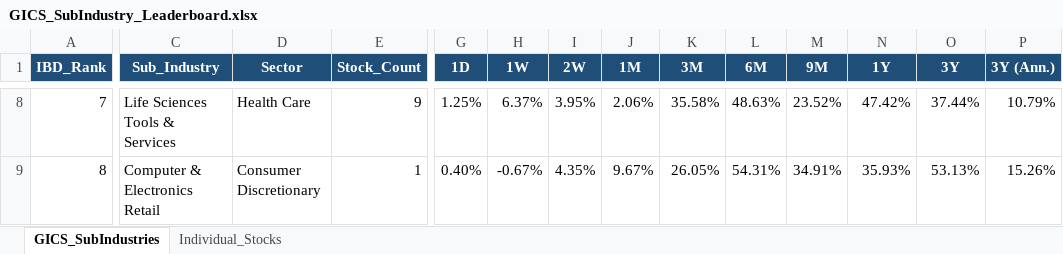
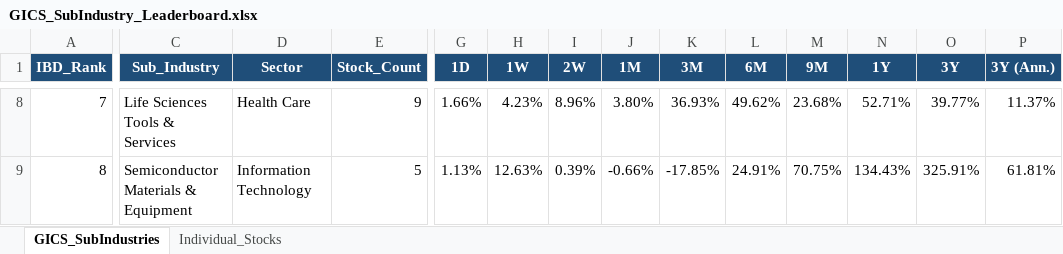
Before and after one commit to Jamesssurfer/GICS-Tracker, an Excel workbook: GICS_SubIndustry_Leaderboard.xlsx, sheet GICS_SubIndustries, drawn as a sheet; only a part is shown, gaps mark what is left out; values as stored, in another font and other column widths than the file's, no borders; the diff covers the shown part only; the diff names each change by its address in the sheet, - before the commit and + after, or states it on an @@ line.

Commit message:
Auto-update: S&P 500 GICS Sub-Industry RS Leaderboard (2026-09-23)

```diff
--- a/GICS_SubIndustry_Leaderboard.xlsx (sheet GICS_SubIndustries)
+++ b/GICS_SubIndustry_Leaderboard.xlsx (sheet GICS_SubIndustries)
-G8 (1D): 1.25%
+G8 (1D): 1.66%
-H8 (1W): 6.37%
+H8 (1W): 4.23%
-I8 (2W): 3.95%
+I8 (2W): 8.96%
-J8 (1M): 2.06%
+J8 (1M): 3.80%
-K8 (3M): 35.58%
+K8 (3M): 36.93%
-L8 (6M): 48.63%
+L8 (6M): 49.62%
-M8 (9M): 23.52%
+M8 (9M): 23.68%
-N8 (1Y): 47.42%
+N8 (1Y): 52.71%
-O8 (3Y): 37.44%
+O8 (3Y): 39.77%
-P8 (3Y (Ann.)): 10.79%
+P8 (3Y (Ann.)): 11.37%
-C9 (Sub_Industry): Computer & Electronics Retail
+C9 (Sub_Industry): Semiconductor Materials & Equipment
-D9 (Sector): Consumer Discretionary
+D9 (Sector): Information Technology
-E9 (Stock_Count): 1
+E9 (Stock_Count): 5
-G9 (1D): 0.40%
+G9 (1D): 1.13%
-H9 (1W): -0.67%
+H9 (1W): 12.63%
-I9 (2W): 4.35%
+I9 (2W): 0.39%
-J9 (1M): 9.67%
+J9 (1M): -0.66%
-K9 (3M): 26.05%
+K9 (3M): -17.85%
-L9 (6M): 54.31%
+L9 (6M): 24.91%
-M9 (9M): 34.91%
+M9 (9M): 70.75%
-N9 (1Y): 35.93%
+N9 (1Y): 134.43%
-O9 (3Y): 53.13%
+O9 (3Y): 325.91%
-P9 (3Y (Ann.)): 15.26%
+P9 (3Y (Ann.)): 61.81%
```
Also changed, not shown: 1663 edited cells elsewhere in this sheet, sheet Individual_Stocks.
